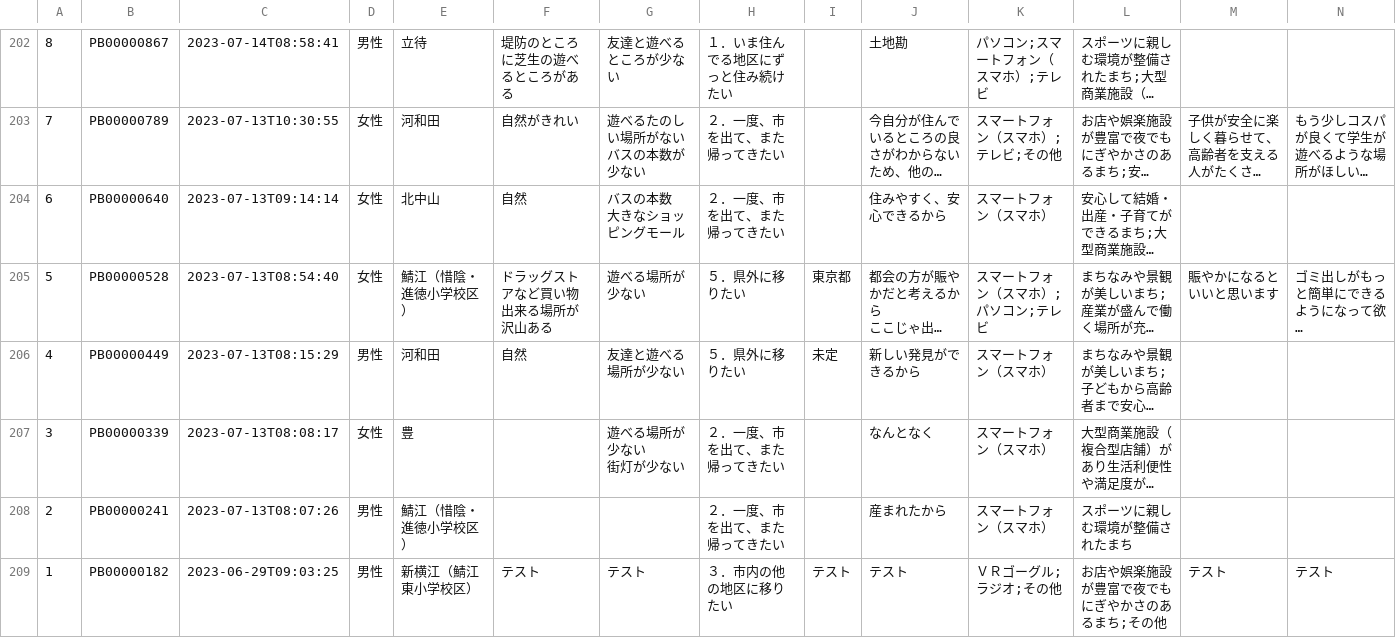
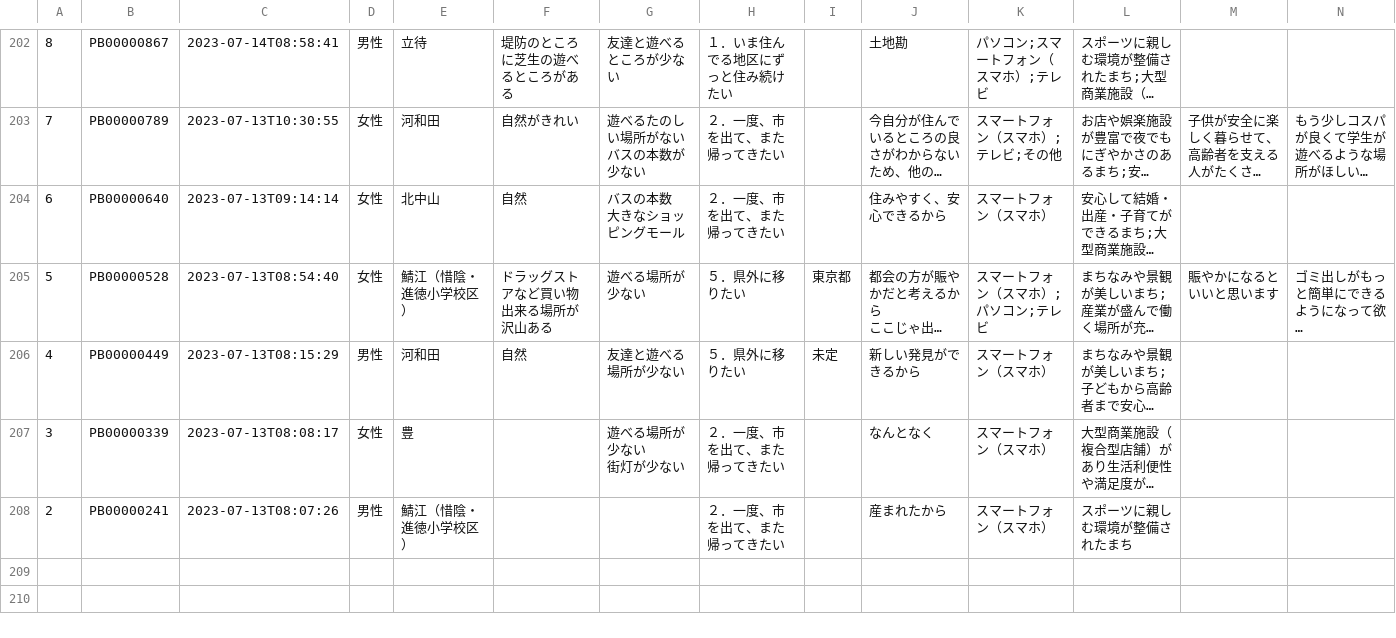
Before and after one commit to hama-binc/fukui-kanko-civic-voice, a CSV file: R5bijon_kokosei_kekka.csv, drawn as a sheet; only a part is shown, gaps mark what is left out; long unchanged cells end in ….

```diff
--- a/R5bijon_kokosei_kekka.csv
+++ b/R5bijon_kokosei_kekka.csv
@@ -280,2 +280 @@
 2,PB00000241,2023-07-13T08:07:26,男性,鯖江（惜陰・進徳小学校区）,,,２．一度、市を出て、また帰ってきたい,,産まれたから,スマートフォン（スマホ）,スポーツに親しむ環境が整備されたまち,,
-1,PB00000182,2023-06-29T09:03:25,男性,新横江（鯖江東小学校区）,テスト,テスト,３．市内の他の地区に移りたい,テスト,テスト,ＶＲゴーグル;ラジオ;その他,お店や娯楽施設が豊富で夜でもにぎやかさのあるまち;その他,テスト,テスト
```
Also changed, not shown: R5bijon_chugakusei_kekka.csv.
